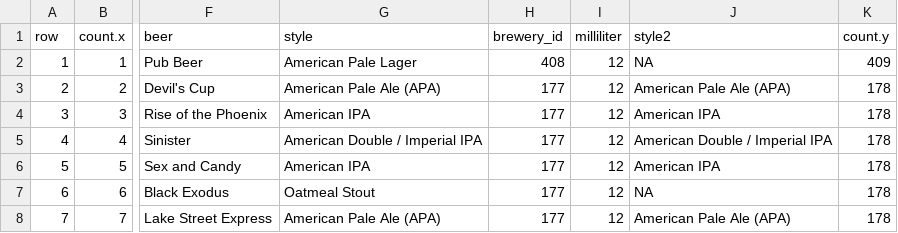
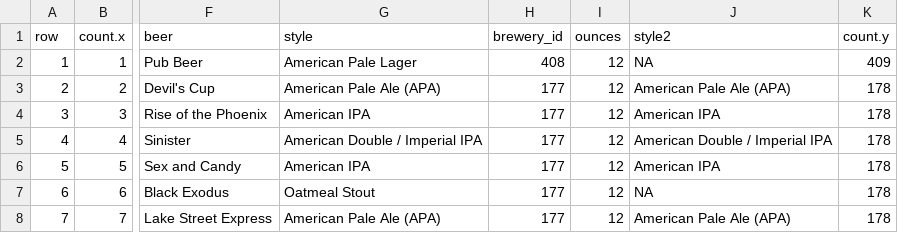
Before and after one commit to KarchevBorislav/Beer-Works, a CSV file: src/main/resources/csvdata/beers.csv, drawn as a sheet; only a part is shown, gaps mark what is left out; the diff names each change by its address in the sheet, - before the commit and + after, or states it on an @@ line.

```diff
--- a/src/main/resources/csvdata/beers.csv
+++ b/src/main/resources/csvdata/beers.csv
-I1: milliliter
+I1: ounces
```
Also changed, not shown: 7 other files.
